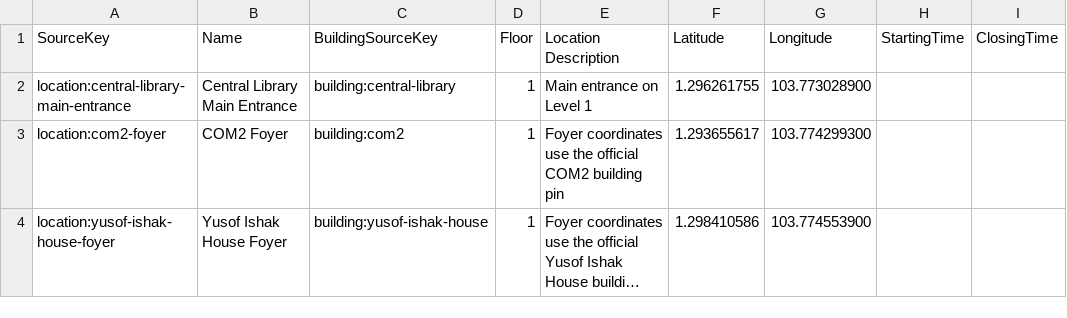
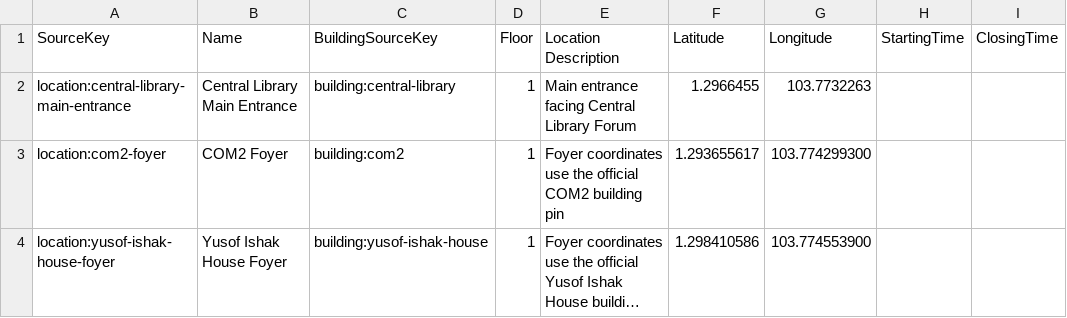
Before and after one commit to AY2627S1-CS3219-P1/FoC, a CSV file: data/csv/location-seed-data.csv, drawn as a sheet; long unchanged cells end in ….

Commit message:
fix: use Central Library entrance coordinates

```diff
--- a/data/csv/location-seed-data.csv
+++ b/data/csv/location-seed-data.csv
@@ -1,3 +1,3 @@
 SourceKey,Name,BuildingSourceKey,Floor,Location Description,Latitude,Longitude,StartingTime,ClosingTime
-location:central-library-main-entrance,Central Library Main Entrance,building:central-library,1,Main entrance on Level 1,1.296261755,103.773028900,,
+location:central-library-main-entrance,Central Library Main Entrance,building:central-library,1,Main entrance facing Central Library Forum,1.2966455,103.7732263,,
 location:com2-foyer,COM2 Foyer,building:com2,1,Foyer coordinates use the official COM2 building pin,1.293655617,103.774299300,,
```
Also changed, not shown: 2 other files.
